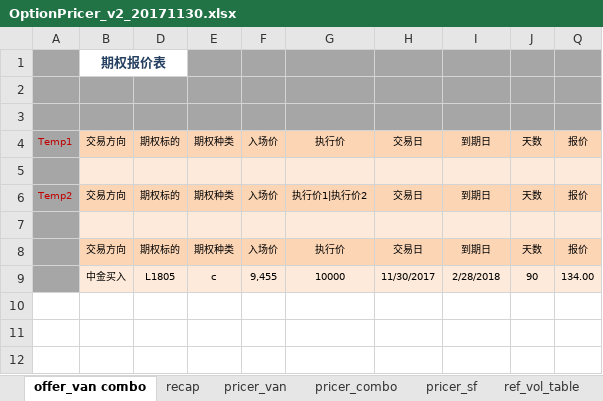
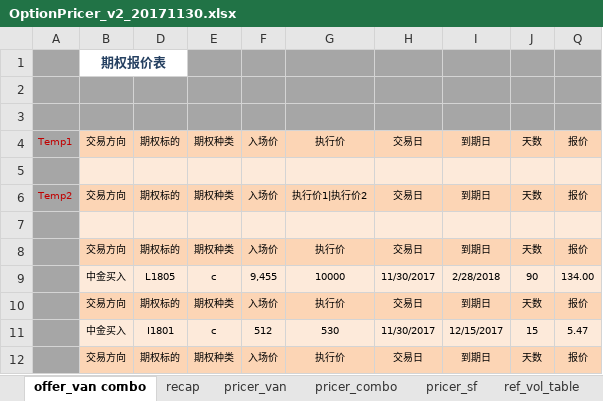
Before and after one commit to wusf/CmdtyOTC, an Excel workbook: PricerAndQutation/OptionPricer_v2_20171130.xlsx, sheet offer_van combo, drawn as a sheet; values as stored, in another font and other column widths than the file's, no borders; the diff names each change by its address in the sheet, - before the commit and + after, or states it on an @@ line.

```diff
--- a/PricerAndQutation/OptionPricer_v2_20171130.xlsx (sheet offer_van combo)
+++ b/PricerAndQutation/OptionPricer_v2_20171130.xlsx (sheet offer_van combo)
+row 10:  | 交易方向 | 期权标的 | 期权种类 | 入场价 | 执行价 | 交易日 | 到期日 | 天数 | 报价
+row 11:  | 中金买入 | I1801 | c | 512 | 530 | 11/30/2017 | 12/15/2017 | 15 | 5.47
+row 12:  | 交易方向 | 期权标的 | 期权种类 | 入场价 | 执行价 | 交易日 | 到期日 | 天数 | 报价
```
Also changed, not shown: sheet pricer_van, sheet pricer_digit, sheet pricer_sf, sheet configs, hidden cells, 4 other files.
